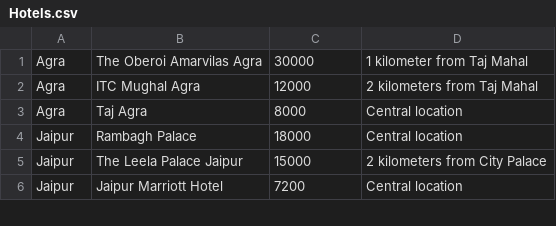
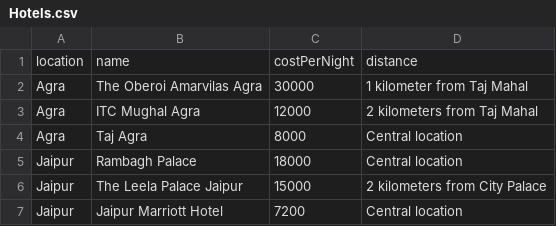
Before and after one commit to AdityaSN31/Tourism-DBMS, a CSV file: Hotels.csv, drawn as a sheet; only a part is shown; the diff names each change by its address in the sheet, - before the commit and + after, or states it on an @@ line.

Commit message:
Update Hotels.csv

```diff
--- a/Hotels.csv
+++ b/Hotels.csv
+row 1: location | name | costPerNight | distance
```
